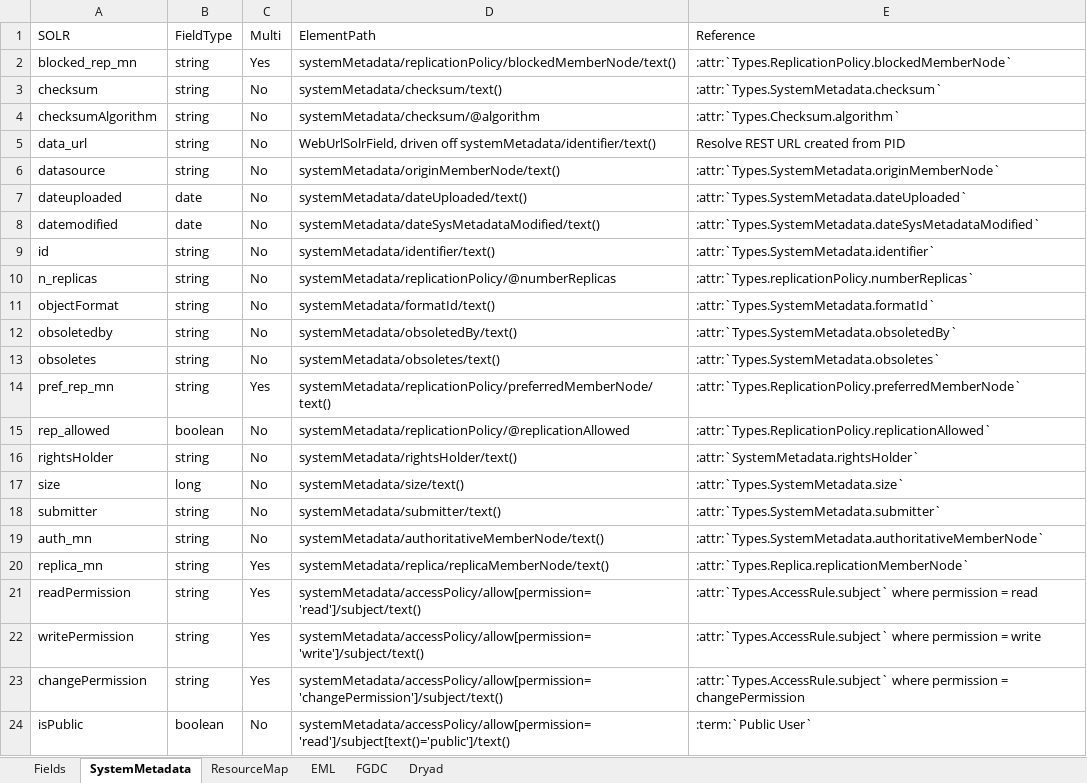
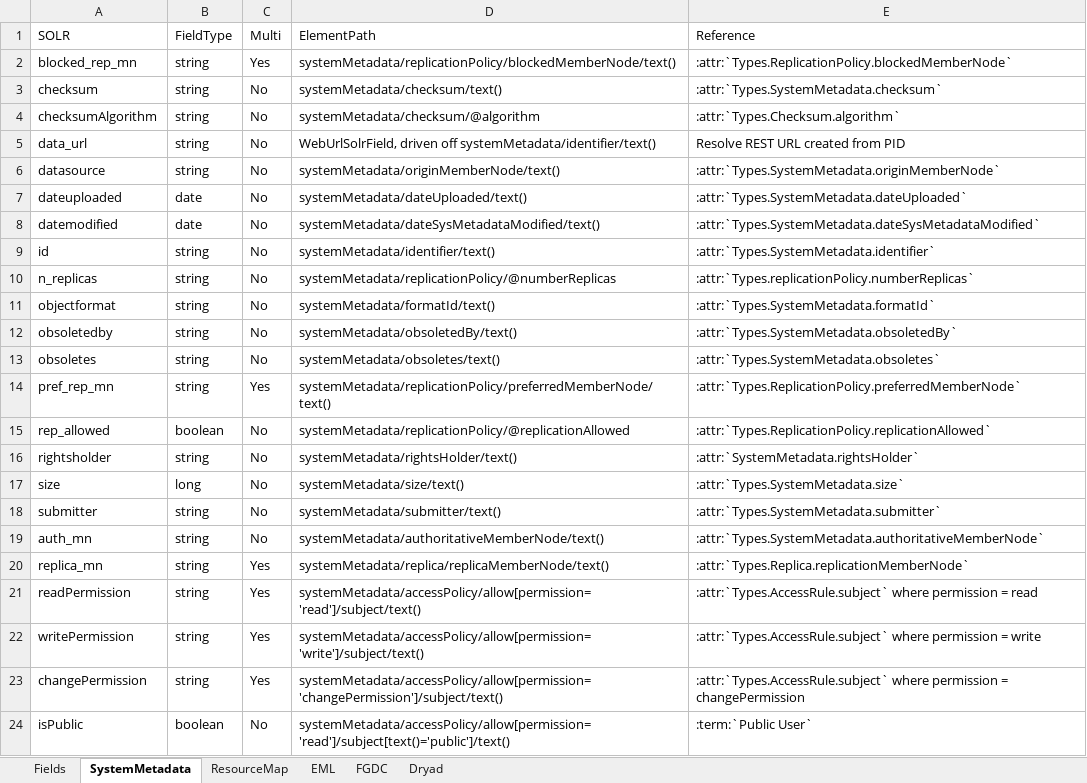
Before and after one commit to datadavev/DataONE_architecture, an Excel workbook: source/design/data/SearchFields.xlsx, sheet SystemMetadata, drawn as a sheet; values as stored, in another font and other column widths than the file's, no borders; the diff names each change by its address in the sheet, - before the commit and + after, or states it on an @@ line.

Commit message:
updated search fields derived from system metadata wrt camel case names for objectformat and rightsholder

```diff
--- a/source/design/data/SearchFields.xlsx (sheet SystemMetadata)
+++ b/source/design/data/SearchFields.xlsx (sheet SystemMetadata)
-A11 (SOLR): objectFormat
+A11 (SOLR): objectformat
-A16 (SOLR): rightsHolder
+A16 (SOLR): rightsholder
```
